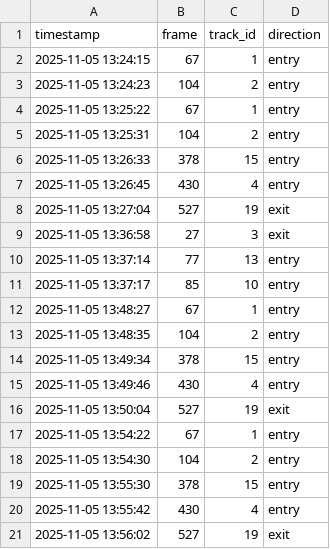
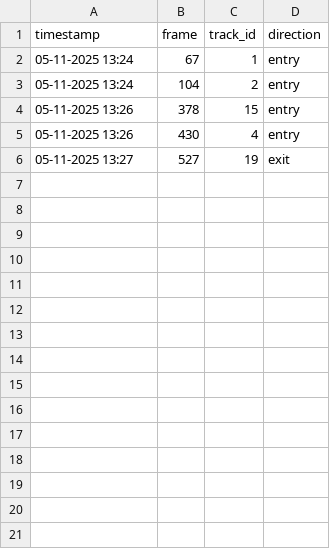
Before and after one commit to PN-HARIK/AI-Footfall-Counter-Using-YOLOv8-DeepSORT, a CSV file: footfall_events.csv, drawn as a sheet.

Commit message:
Add files via upload

```diff
--- a/footfall_events.csv
+++ b/footfall_events.csv
@@ -1,21 +1,6 @@
 timestamp,frame,track_id,direction
-2025-11-05 13:24:15,67,1,entry
-2025-11-05 13:24:23,104,2,entry
-2025-11-05 13:25:22,67,1,entry
-2025-11-05 13:25:31,104,2,entry
-2025-11-05 13:26:33,378,15,entry
-2025-11-05 13:26:45,430,4,entry
-2025-11-05 13:27:04,527,19,exit
-2025-11-05 13:36:58,27,3,exit
-2025-11-05 13:37:14,77,13,entry
-2025-11-05 13:37:17,85,10,entry
-2025-11-05 13:48:27,67,1,entry
-2025-11-05 13:48:35,104,2,entry
-2025-11-05 13:49:34,378,15,entry
-2025-11-05 13:49:46,430,4,entry
-2025-11-05 13:50:04,527,19,exit
-2025-11-05 13:54:22,67,1,entry
-2025-11-05 13:54:30,104,2,entry
-2025-11-05 13:55:30,378,15,entry
-2025-11-05 13:55:42,430,4,entry
-2025-11-05 13:56:02,527,19,exit
+05-11-2025 13:24,67,1,entry
+05-11-2025 13:24,104,2,entry
+05-11-2025 13:26,378,15,entry
+05-11-2025 13:26,430,4,entry
+05-11-2025 13:27,527,19,exit
```
